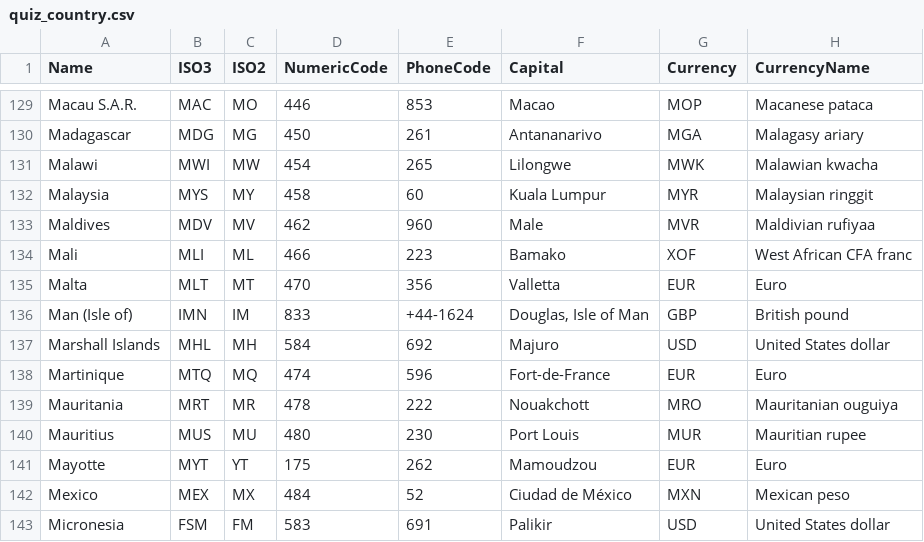
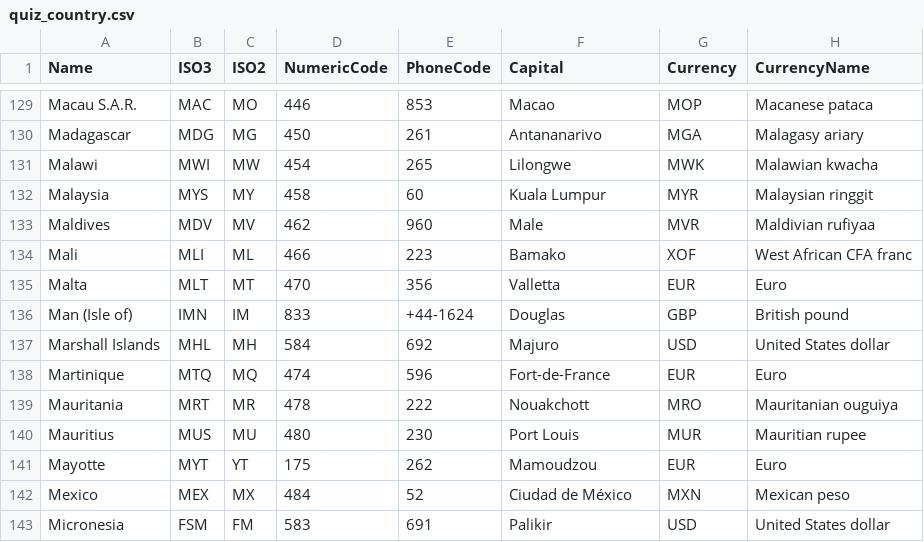
Before and after one commit to VelizarVESSELINOV/VessGames, a CSV file: data/quiz_country.csv, drawn as a sheet; only a part is shown, gaps mark what is left out; the diff names each change by its address in the sheet, - before the commit and + after, or states it on an @@ line.

```diff
--- a/data/quiz_country.csv
+++ b/data/quiz_country.csv
-F136 (Capital): Douglas, Isle of Man
+F136 (Capital): Douglas
```
Also changed, not shown: 4 other files.
